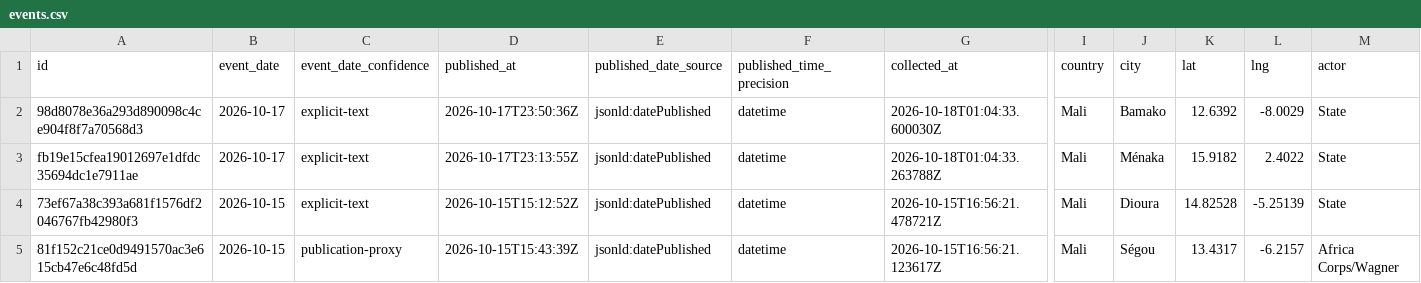
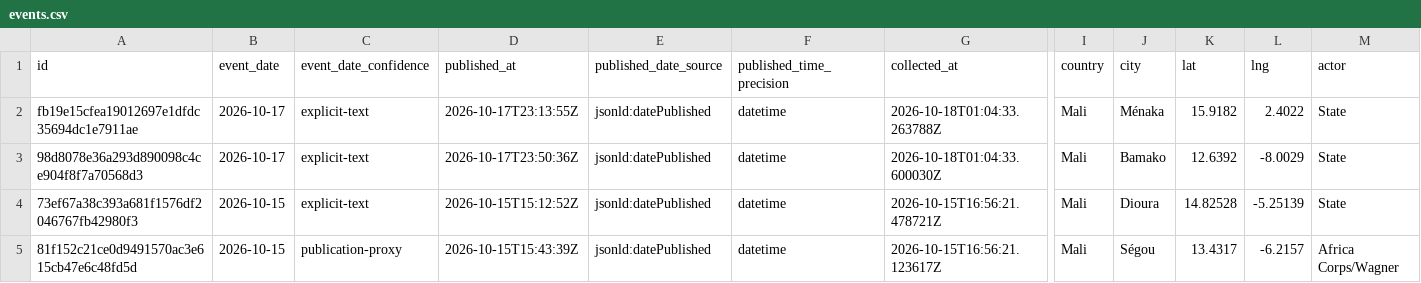
Before and after one commit to mosescosta33/sahel-data-collection, a CSV file: data/events.csv, drawn as a sheet; only a part is shown, gaps mark what is left out; removed rows and columns are numbered as before the commit, all else as after; rows hold the shown columns only; the diff names each change by its address in the sheet, - before the commit and + after, or states it on an @@ line.

```diff
--- a/data/events.csv
+++ b/data/events.csv
+row 2: fb19e15cfea19012697e1dfdc35694dc1e7911ae | 2026-10-17 | explicit-text | 2026-10-17T23:13:55Z | jsonld:datePublished | datetime | 2026-10-18T01:04:33.263788Z | Mali | Ménaka | 15.9182 | 2.4022 | State
-row 3: fb19e15cfea19012697e1dfdc35694dc1e7911ae | 2026-10-17 | explicit-text | 2026-10-17T23:13:55Z | jsonld:datePublished | datetime | 2026-10-18T01:04:33.263788Z | Mali | Ménaka | 15.9182 | 2.4022 | State
```
Also changed, not shown: 18 other files.
